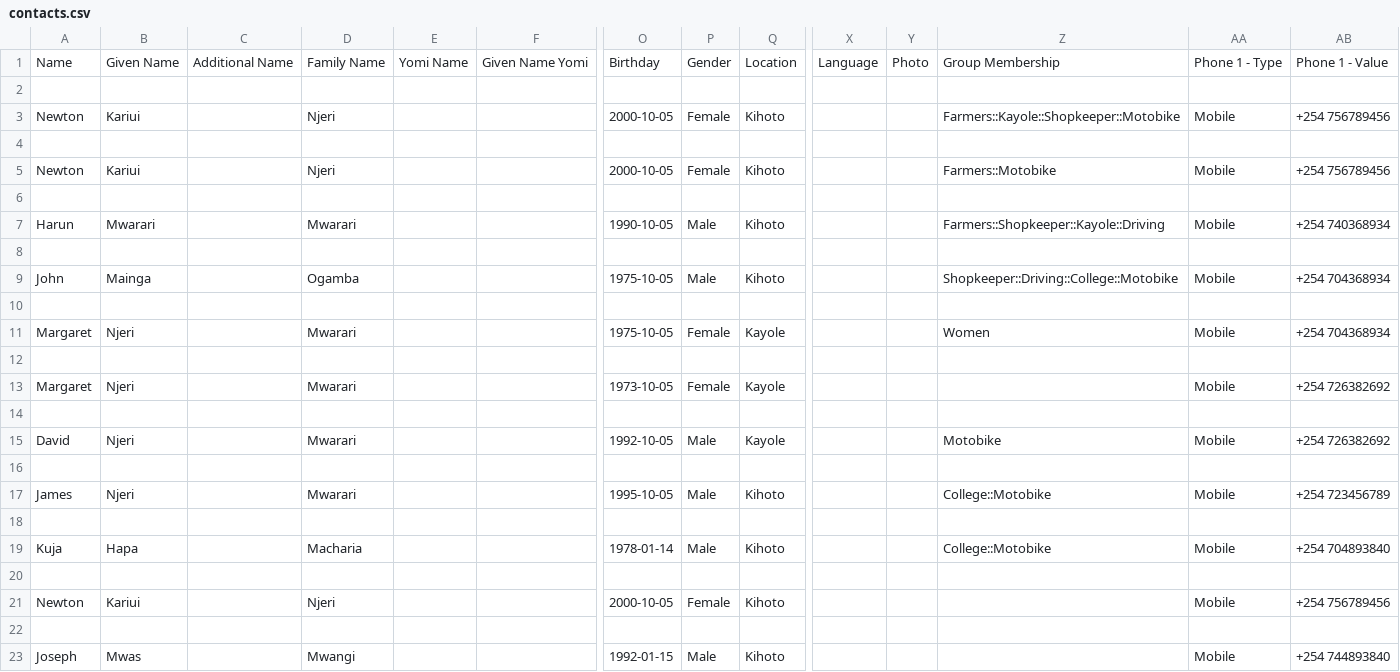
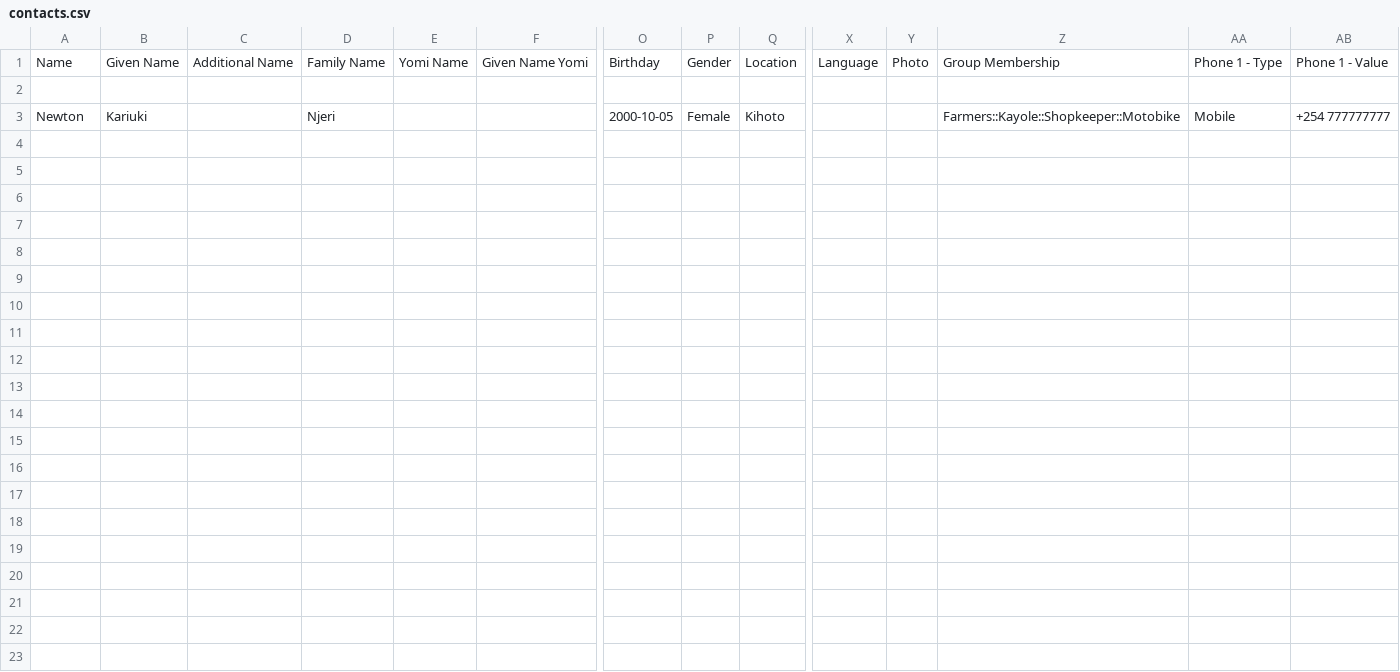
Before and after one commit to davincikab/LakeView, a CSV file: sms/static/contacts.csv, drawn as a sheet; only a part is shown, gaps mark what is left out; rows hold the shown columns only; the diff names each change by its address in the sheet, - before the commit and + after, or states it on an @@ line.

```diff
--- a/sms/static/contacts.csv
+++ b/sms/static/contacts.csv
-B3: Kariui
+B3: Kariuki
-AB3: +254 756789456
+AB3: +254 777777777
-row 4: (empty)
-row 5: Newton | Kariui |  | Njeri |  |  | 2000-10-05 | Female | Kihoto |  |  | Farmers::Motobike | Mobile | +254 756789456
-row 6: (empty)
-row 7: Harun | Mwarari |  | Mwarari |  |  | 1990-10-05 | Male | Kihoto |  |  | Farmers::Shopkeeper::Kayole::Driving | Mobile | +254 740368934
-row 8: (empty)
-row 9: John | Mainga |  | Ogamba |  |  | 1975-10-05 | Male | Kihoto |  |  | Shopkeeper::Driving::College::Motobike | Mobile | +254 704368934
-row 10: (empty)
-row 11: Margaret | Njeri |  | Mwarari |  |  | 1975-10-05 | Female | Kayole |  |  | Women | Mobile | +254 704368934
-row 12: (empty)
-row 13: Margaret | Njeri |  | Mwarari |  |  | 1973-10-05 | Female | Kayole |  |  |  | Mobile | +254 726382692
-row 14: (empty)
-row 15: David | Njeri |  | Mwarari |  |  | 1992-10-05 | Male | Kayole |  |  | Motobike | Mobile | +254 726382692
-row 16: (empty)
-row 17: James | Njeri |  | Mwarari |  |  | 1995-10-05 | Male | Kihoto |  |  | College::Motobike | Mobile | +254 723456789
-row 18: (empty)
-row 19: Kuja | Hapa |  | Macharia |  |  | 1978-01-14 | Male | Kihoto |  |  | College::Motobike | Mobile | +254 704893840
-row 20: (empty)
-row 21: Newton | Kariui |  | Njeri |  |  | 2000-10-05 | Female | Kihoto |  |  |  | Mobile | +254 756789456
-row 22: (empty)
-row 23: Joseph | Mwas |  | Mwangi |  |  | 1992-01-15 | Male | Kihoto |  |  |  | Mobile | +254 744893840
```
Also changed, not shown: 9 other files.
